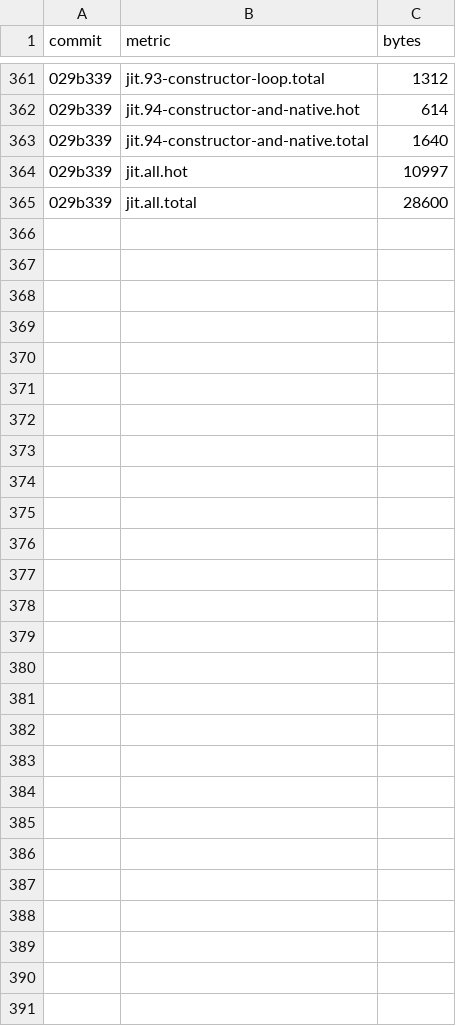
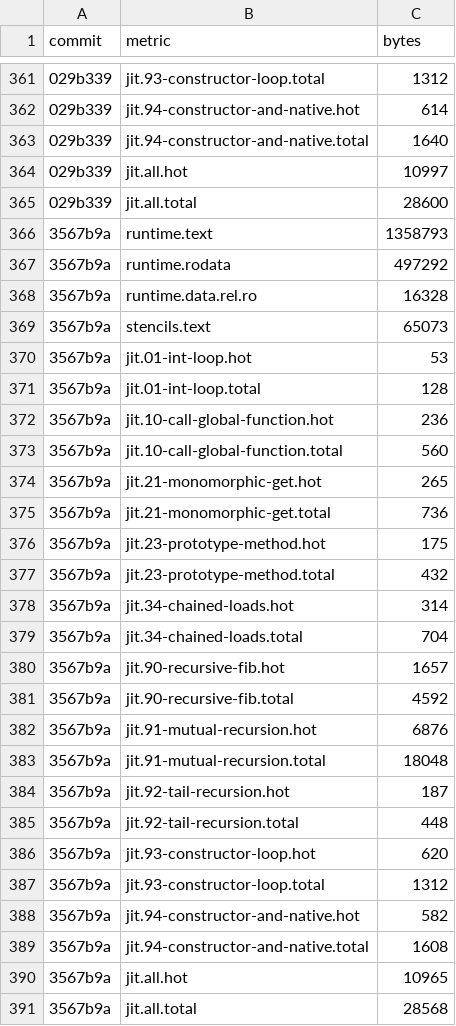
Before and after one commit to cesar-kunz/cloison, a TSV file: bench/sizes.tsv, drawn as a sheet; only a part is shown, gaps mark what is left out; the diff names each change by its address in the sheet, - before the commit and + after, or states it on an @@ line.

Commit message:
Record sizes for 41700dd

```diff
--- a/bench/sizes.tsv
+++ b/bench/sizes.tsv
+row 366: 3567b9a | runtime.text | 1358793
+row 367: 3567b9a | runtime.rodata | 497292
+row 368: 3567b9a | runtime.data.rel.ro | 16328
+row 369: 3567b9a | stencils.text | 65073
+row 370: 3567b9a | jit.01-int-loop.hot | 53
+row 371: 3567b9a | jit.01-int-loop.total | 128
+row 372: 3567b9a | jit.10-call-global-function.hot | 236
+row 373: 3567b9a | jit.10-call-global-function.total | 560
+row 374: 3567b9a | jit.21-monomorphic-get.hot | 265
+row 375: 3567b9a | jit.21-monomorphic-get.total | 736
+row 376: 3567b9a | jit.23-prototype-method.hot | 175
+row 377: 3567b9a | jit.23-prototype-method.total | 432
+row 378: 3567b9a | jit.34-chained-loads.hot | 314
+row 379: 3567b9a | jit.34-chained-loads.total | 704
+row 380: 3567b9a | jit.90-recursive-fib.hot | 1657
+row 381: 3567b9a | jit.90-recursive-fib.total | 4592
+row 382: 3567b9a | jit.91-mutual-recursion.hot | 6876
+row 383: 3567b9a | jit.91-mutual-recursion.total | 18048
+row 384: 3567b9a | jit.92-tail-recursion.hot | 187
+row 385: 3567b9a | jit.92-tail-recursion.total | 448
+row 386: 3567b9a | jit.93-constructor-loop.hot | 620
+row 387: 3567b9a | jit.93-constructor-loop.total | 1312
+row 388: 3567b9a | jit.94-constructor-and-native.hot | 582
+row 389: 3567b9a | jit.94-constructor-and-native.total | 1608
+row 390: 3567b9a | jit.all.hot | 10965
+row 391: 3567b9a | jit.all.total | 28568
```
